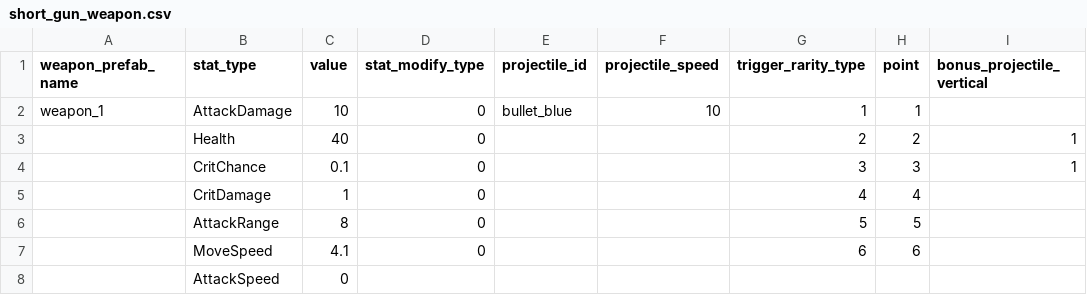
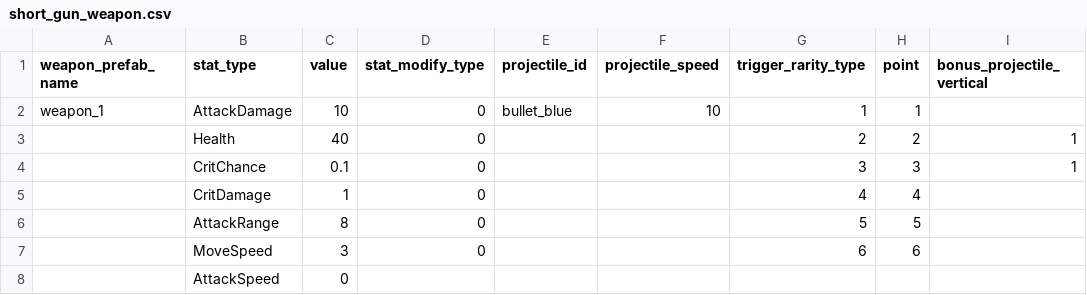
Before and after one commit to Chidt12/simple_action_rougelike, a CSV file: SimpleActionRoguelike/Assets/_Game/Csv/weapons/short_gun_weapon.csv, drawn as a sheet; only a part is shown; the diff names each change by its address in the sheet, - before the commit and + after, or states it on an @@ line.

Commit message:
Update logic for more juicy game.

```diff
--- a/SimpleActionRoguelike/Assets/_Game/Csv/weapons/short_gun_weapon.csv
+++ b/SimpleActionRoguelike/Assets/_Game/Csv/weapons/short_gun_weapon.csv
-C7 (value): 4.1
+C7 (value): 3
```
Also changed, not shown: 8 other files.
